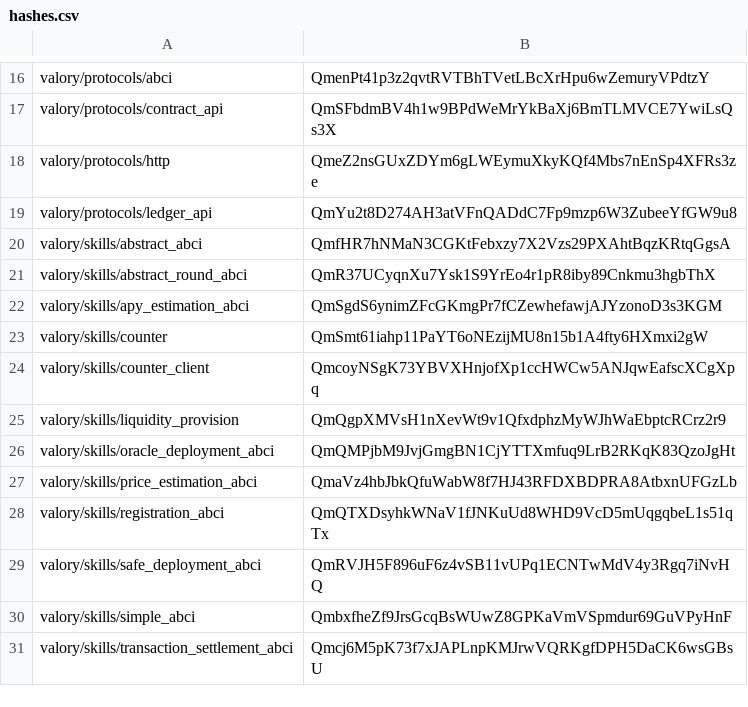
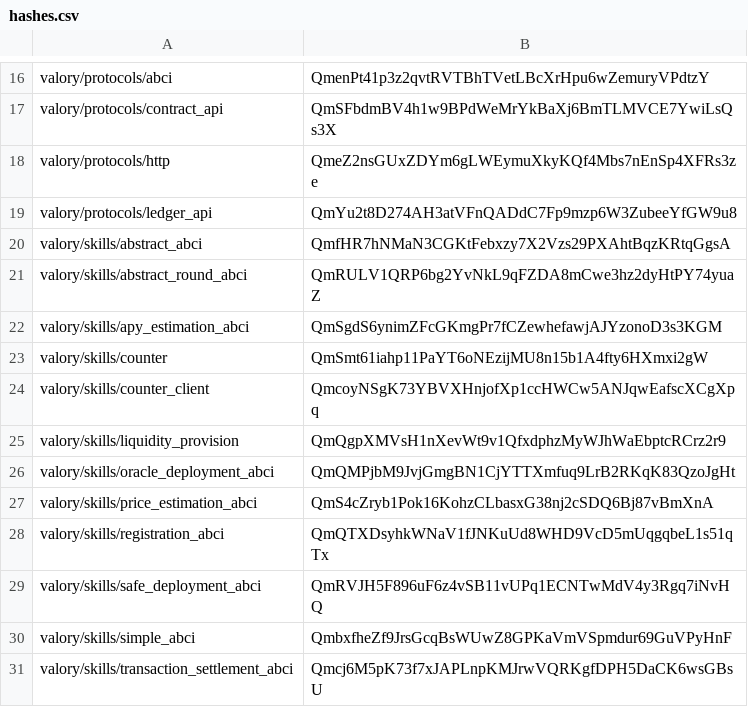
Before and after one commit to w1kke/olas-hello-world, a CSV file: packages/hashes.csv, drawn as a sheet; only a part is shown, gaps mark what is left out.

```diff
--- a/packages/hashes.csv
+++ b/packages/hashes.csv
@@ -20,3 +20,3 @@ valory/protocols/ledger_api,QmYu2t8D274AH3atVFnQADdC7Fp9mzp6W3ZubeeYfGW9u8
 valory/skills/abstract_abci,QmfHR7hNMaN3CGKtFebxzy7X2Vzs29PXAhtBqzKRtqGgsA
-valory/skills/abstract_round_abci,QmR37UCyqnXu7Ysk1S9YrEo4r1pR8iby89Cnkmu3hgbThX
+valory/skills/abstract_round_abci,QmRULV1QRP6bg2YvNkL9qFZDA8mCwe3hz2dyHtPY74yuaZ
 valory/skills/apy_estimation_abci,QmSgdS6ynimZFcGKmgPr7fCZewhefawjAJYzonoD3s3KGM
@@ -26,3 +26,3 @@ valory/skills/liquidity_provision,QmQgpXMVsH1nXevWt9v1QfxdphzMyWJhWaEbptcRCrz2r9
 valory/skills/oracle_deployment_abci,QmQMPjbM9JvjGmgBN1CjYTTXmfuq9LrB2RKqK83QzoJgHt
-valory/skills/price_estimation_abci,QmaVz4hbJbkQfuWabW8f7HJ43RFDXBDPRA8AtbxnUFGzLb
+valory/skills/price_estimation_abci,QmS4cZryb1Pok16KohzCLbasxG38nj2cSDQ6Bj87vBmXnA
 valory/skills/registration_abci,QmQTXDsyhkWNaV1fJNKuUd8WHD9VcD5mUqgqbeL1s51qTx
```
Also changed, not shown: 4 other files.
